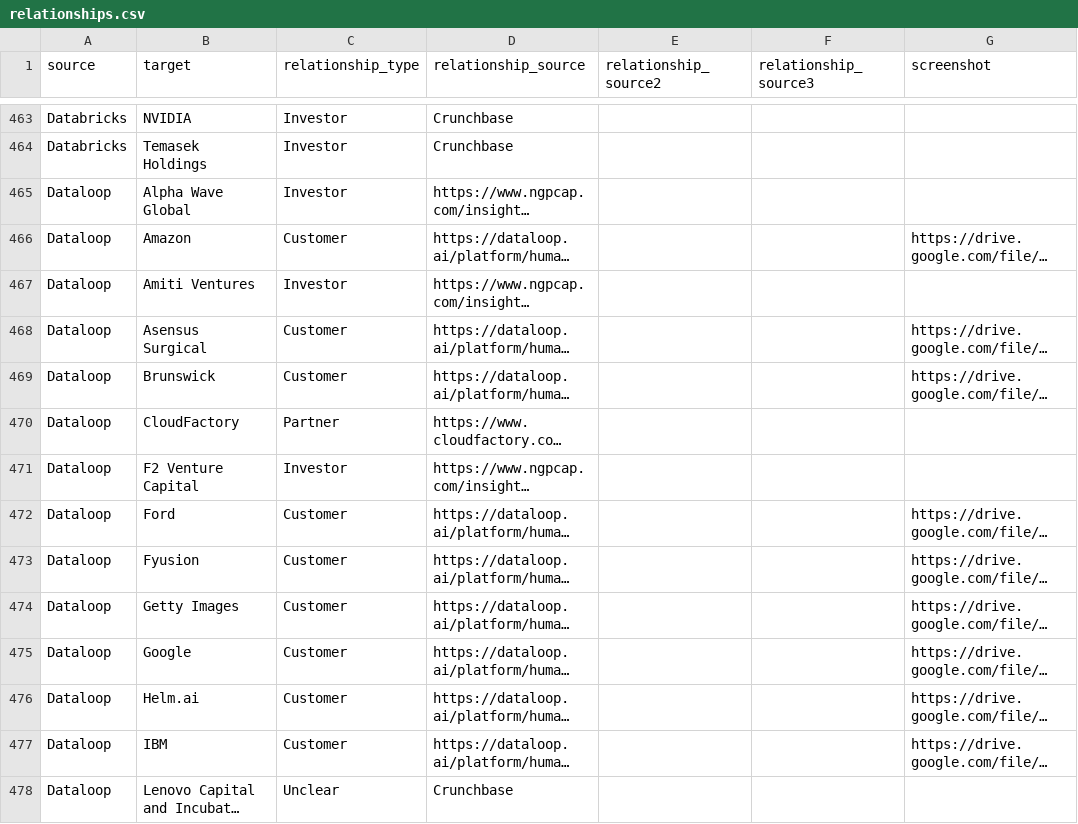
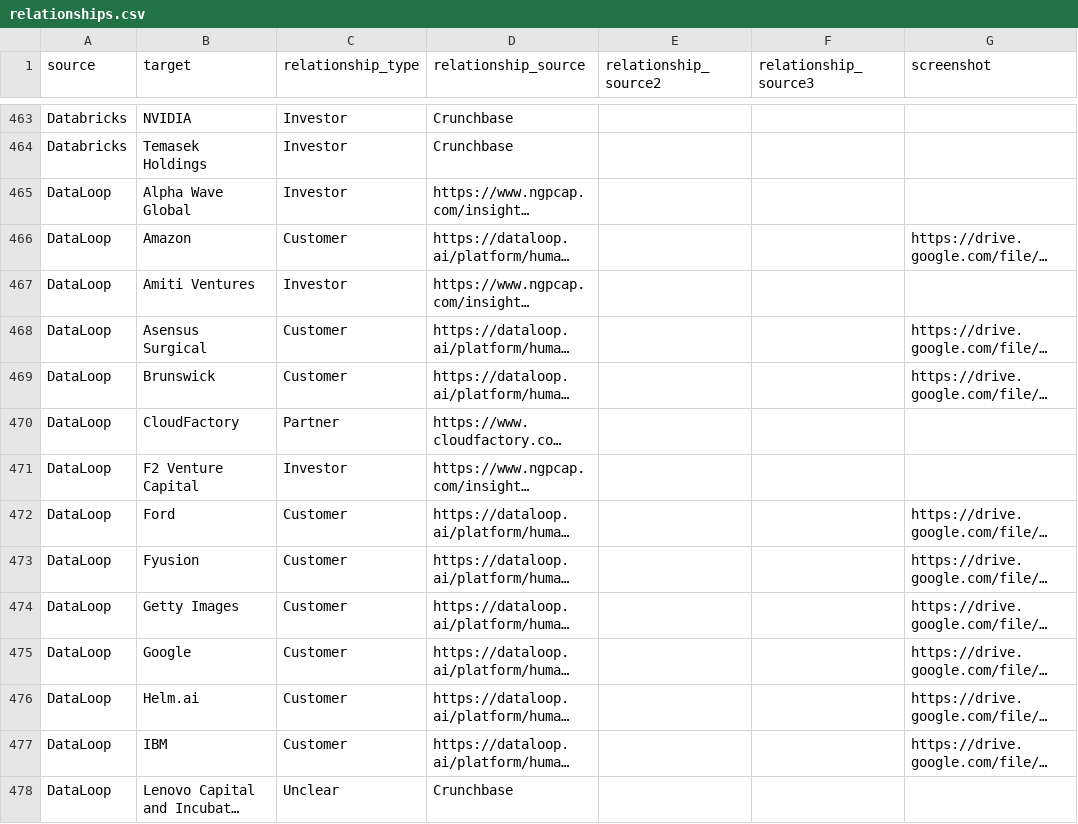
Before and after one commit to techequitycollaborative/ai-data-work-landscape, a CSV file: frontend/src/data/relationships.csv, drawn as a sheet; only a part is shown, gaps mark what is left out; long unchanged cells end in …; the diff covers the shown part only; the diff names each change by its address in the sheet, - before the commit and + after, or states it on an @@ line.

Commit message:
update relationships + nodes data

```diff
--- a/frontend/src/data/relationships.csv
+++ b/frontend/src/data/relationships.csv
-A465:A478 (source): Dataloop
+A465:A478 (source): DataLoop
```
Also changed, not shown: 26 edited cells elsewhere in this file, frontend/public/relationships_data.csv, frontend/src/data/nodes.csv.
